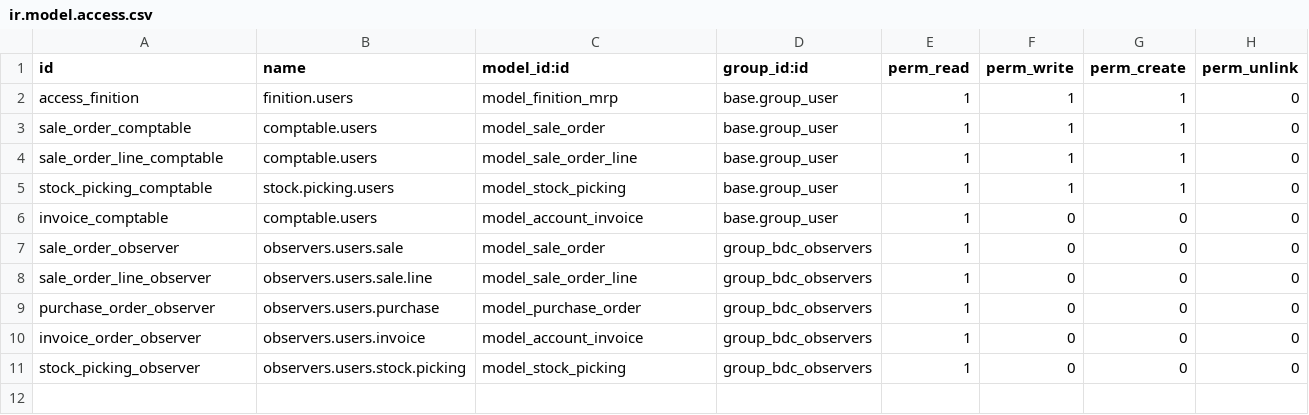
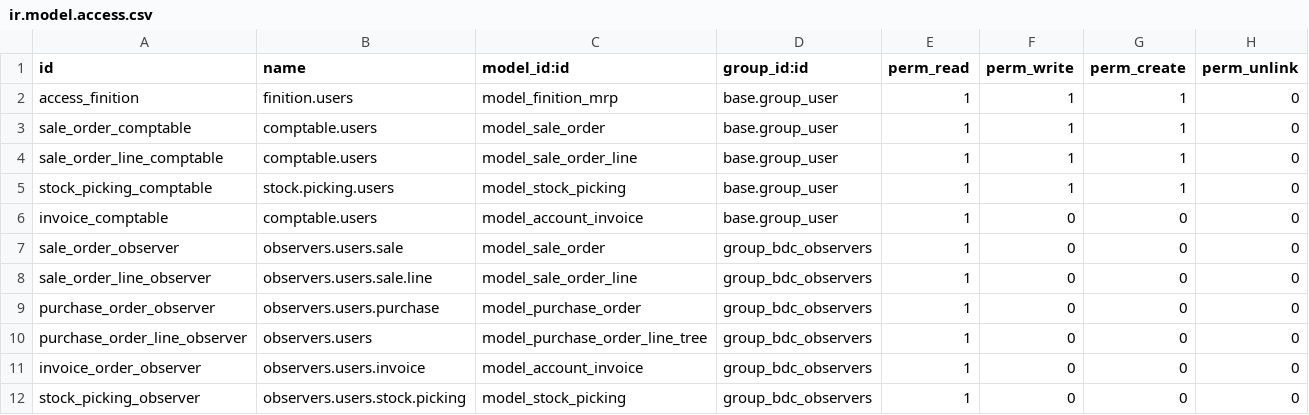
Before and after one commit to BenjaHe/stockVDL, a CSV file: security/ir.model.access.csv, drawn as a sheet; the diff names each change by its address in the sheet, - before the commit and + after, or states it on an @@ line.

Commit message:
csv

```diff
--- a/security/ir.model.access.csv
+++ b/security/ir.model.access.csv
+row 10: purchase_order_line_observer | observers.users | model_purchase_order_line_tree | group_bdc_observers | 1 | 0 | 0 | 0
```
